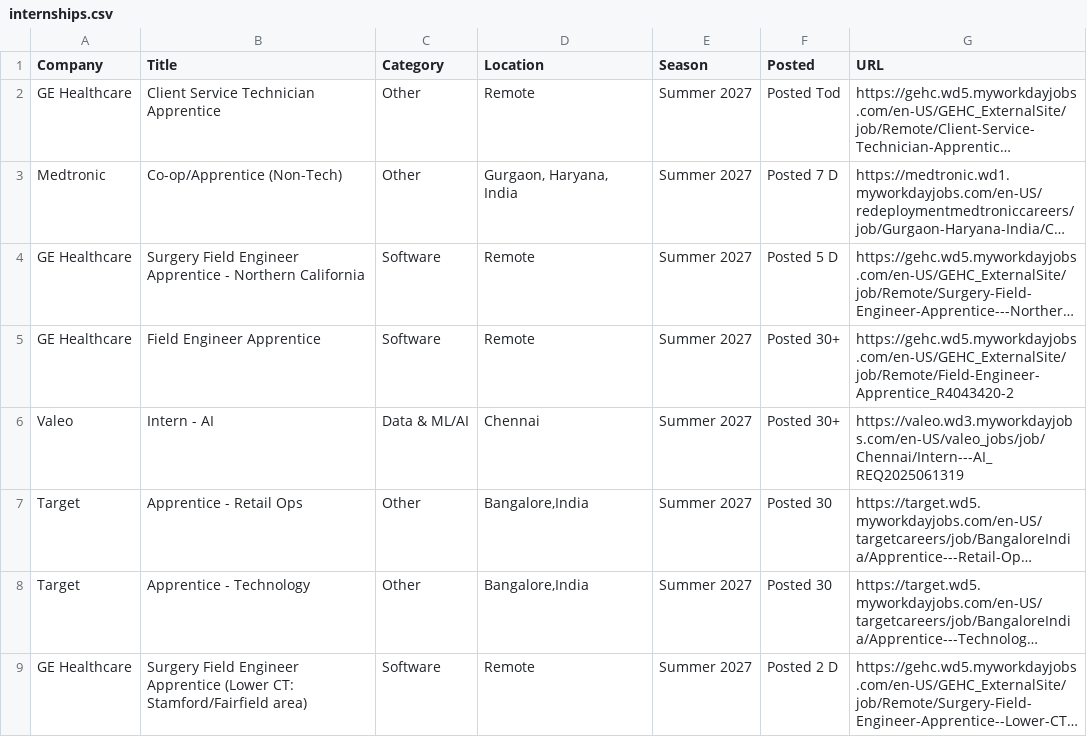
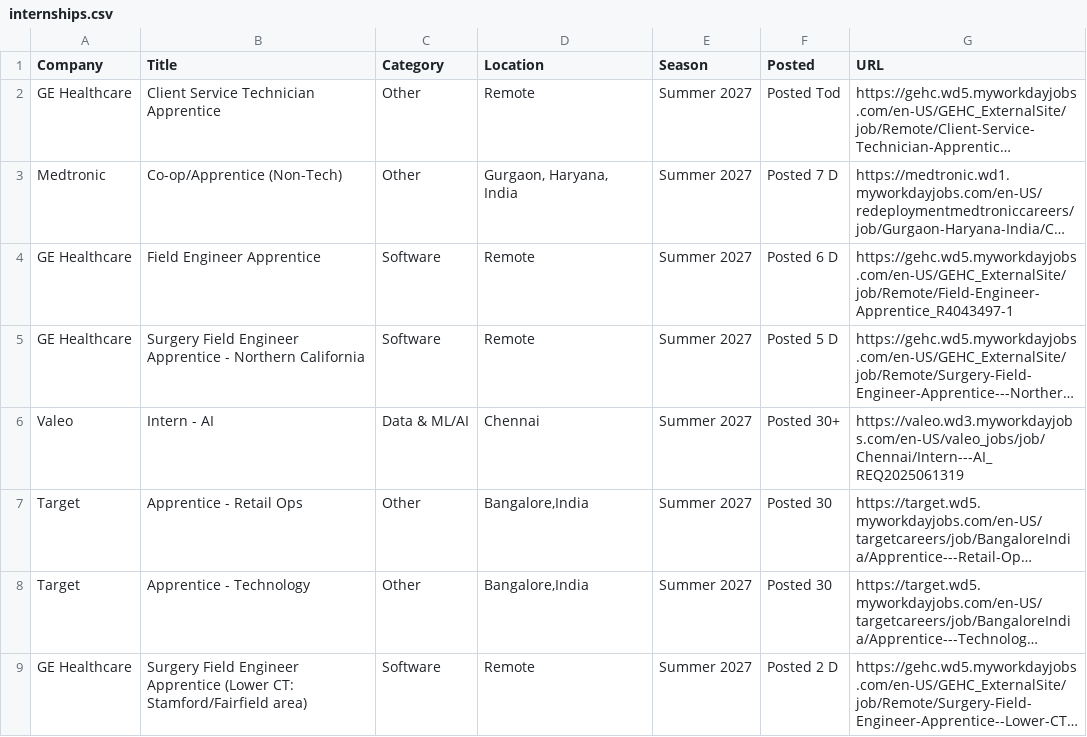
Before and after one commit to 10vulture1005/interns-work, a CSV file: data/internships.csv, drawn as a sheet; only a part is shown; long unchanged cells end in …; removed rows and columns are numbered as before the commit, all else as after; the diff names each change by its address in the sheet, - before the commit and + after, or states it on an @@ line.

Commit message:
chore: update internships (2026-08-17 19:01 UTC)

```diff
--- a/data/internships.csv
+++ b/data/internships.csv
+row 4: GE Healthcare | Field Engineer Apprentice | Software | Remote | Summer 2027 | Posted 6 D | https://gehc.wd5.myworkdayjobs.com/en-US/GEHC_ExternalSite/job/Remote/Field-Engineer-Apprentice_R4043497-1
-row 5: GE Healthcare | Field Engineer Apprentice | Software | Remote | Summer 2027 | Posted 30+ | https://gehc.wd5.myworkdayjobs.com/en-US/GEHC_ExternalSite/job/Remote/Field-Engineer-Apprentice_R4043420-2
```
Also changed, not shown: 8 other files.
